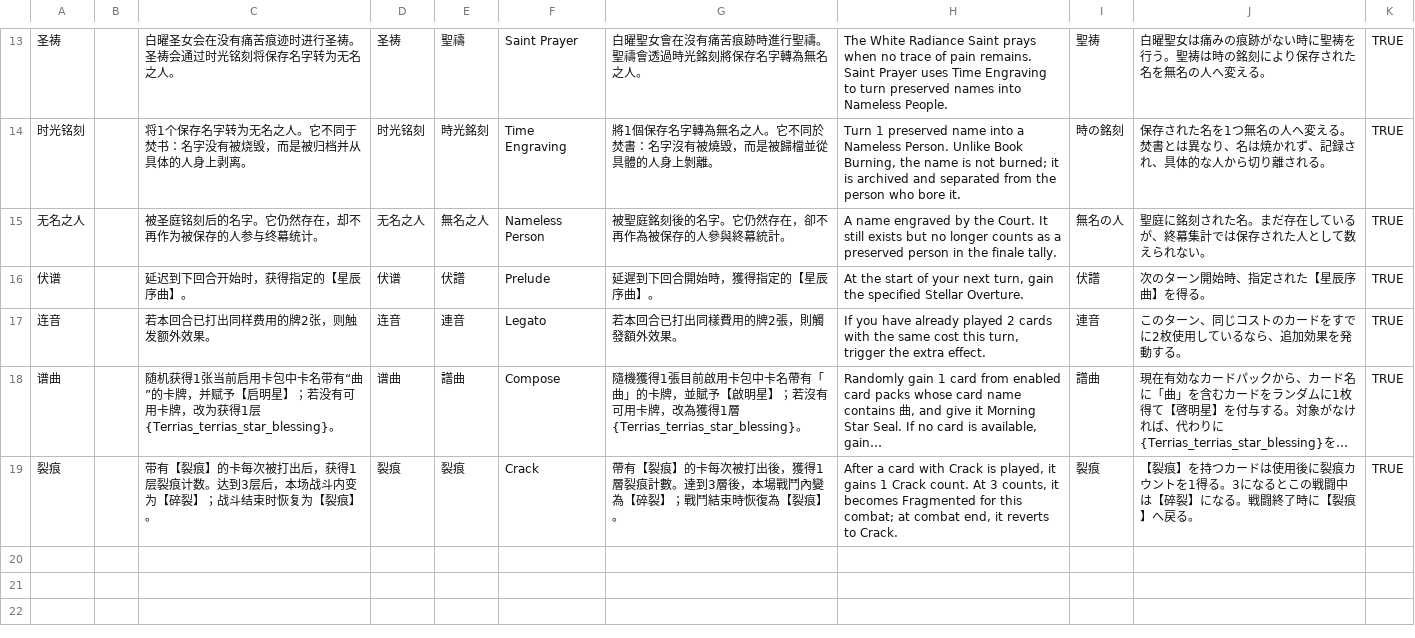
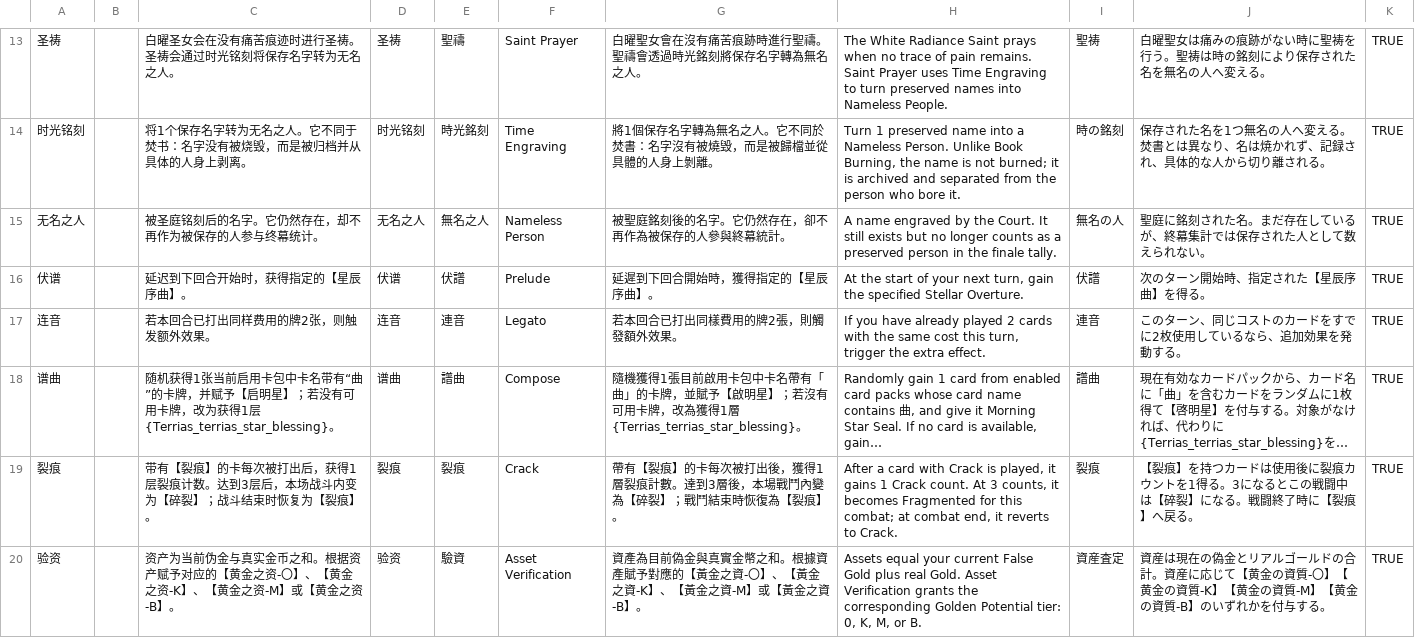
Before and after one commit to AuraKaliya/apocalyptic-journey-mod-SunExp, a CSV file: Terrias/Text/KeyWordsDic/terrias.csv, drawn as a sheet; only a part is shown, gaps mark what is left out; long unchanged cells end in ….

```diff
--- a/Terrias/Text/KeyWordsDic/terrias.csv
+++ b/Terrias/Text/KeyWordsDic/terrias.csv
@@ -19 +19,2 @@
 "裂痕","","带有【裂痕】的卡每次被打出后，获得1层裂痕计数。达到3层后，本场战斗内变为【碎裂】；战斗结束时恢复为【裂痕】。","裂痕","裂痕","Crack","帶有【裂痕】的卡每次被打出後，獲得1層裂痕計數。達到3層後，本場戰鬥內變為【碎裂】；戰鬥結束時恢復為【裂痕】。","After a card with Crack is played, it gains 1 Crack count. At 3 counts, it becomes Fragmented for this combat; at combat end, it reverts to Crack.","裂痕","【裂痕】を持つカードは使用後に裂痕カウントを1得る。3になるとこの戦闘中は【碎裂】になる。戦闘終了時に【裂痕】へ戻る。","TRUE"
+"验资","","资产为当前伪金与真实金币之和。根据资产赋予对应的【黄金之资-〇】、【黄金之资-K】、【黄金之资-M】或【黄金之资-B】。","验资","驗資","Asset Verification","資產為目前偽金與真實金幣之和。根據資產賦予對應的【黃金之資-〇】、【黃金之資-K】、【黃金之資-M】或【黃金之資-B】。","Assets equal your current False Gold plus real Gold. Asset Verification grants the corresponding Golden Potential tier: 0, K, M, or B.","資産査定","資産は現在の偽金とリアルゴールドの合計。資産に応じて【黄金の資質-〇】【黄金の資質-K】【黄金の資質-M】【黄金の資質-B】のいずれかを付与する。","TRUE"
```
Also changed, not shown: Terrias/Text/Buff/terrias.csv, Terrias/Text/Card/terrias.csv, 52 other files.
